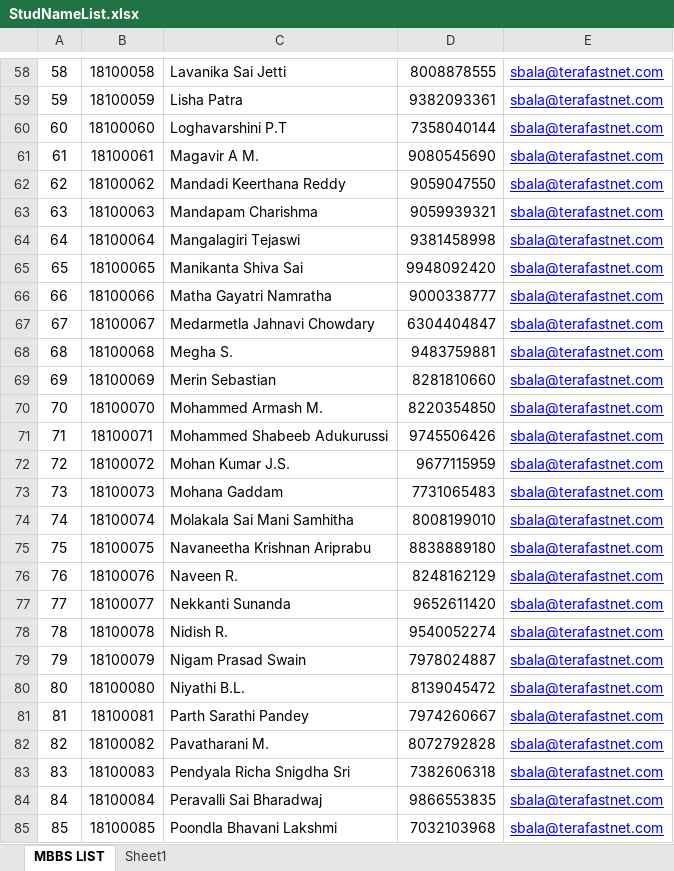
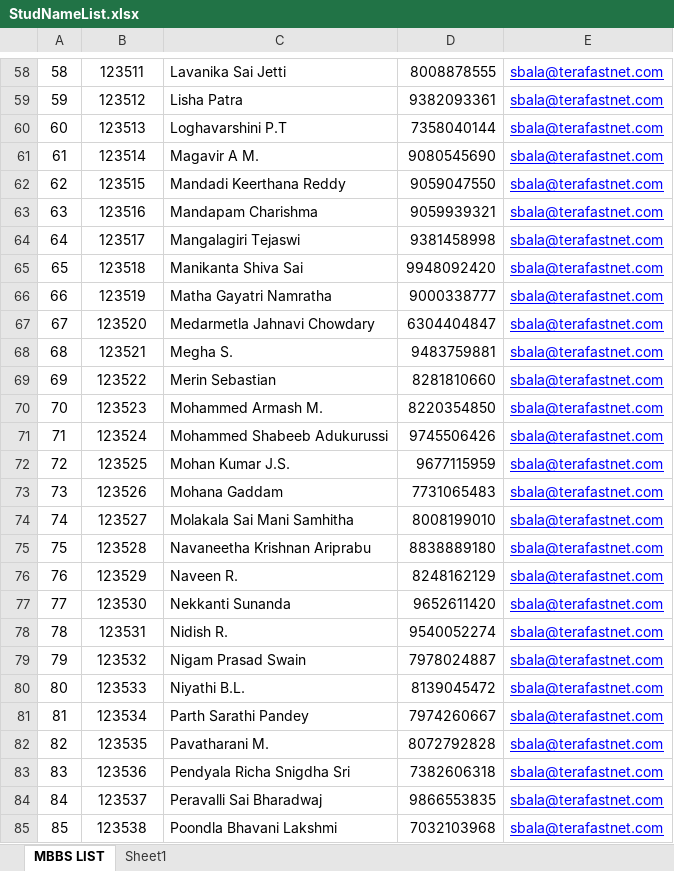
Before and after one commit to kathirm/TNPLTRPA, an Excel workbook: ExcelNameList/StudNameList.xlsx, sheet MBBS LIST, drawn as a sheet; only a part is shown, gaps mark what is left out; values as stored, in another font and other column widths than the file's, no borders; the diff covers the shown part only; the diff names each change by its address in the sheet, - before the commit and + after, or states it on an @@ line.

```diff
--- a/ExcelNameList/StudNameList.xlsx (sheet MBBS LIST)
+++ b/ExcelNameList/StudNameList.xlsx (sheet MBBS LIST)
-B58: 18100058
+B58: 123511
-B59: 18100059
+B59: 123512
-B60: 18100060
+B60: 123513
-B61: 18100061
+B61: 123514
-B62: 18100062
+B62: 123515
-B63: 18100063
+B63: 123516
-B64: 18100064
+B64: 123517
-B65: 18100065
+B65: 123518
-B66: 18100066
+B66: 123519
-B67: 18100067
+B67: 123520
-B68: 18100068
+B68: 123521
-B69: 18100069
+B69: 123522
-B70: 18100070
+B70: 123523
-B71: 18100071
+B71: 123524
-B72: 18100072
+B72: 123525
-B73: 18100073
+B73: 123526
-B74: 18100074
+B74: 123527
-B75: 18100075
+B75: 123528
-B76: 18100076
+B76: 123529
-B77: 18100077
+B77: 123530
-B78: 18100078
+B78: 123531
-B79: 18100079
+B79: 123532
-B80: 18100080
+B80: 123533
-B81: 18100081
+B81: 123534
-B82: 18100082
+B82: 123535
-B83: 18100083
+B83: 123536
-B84: 18100084
+B84: 123537
-B85: 18100085
+B85: 123538
```
Also changed, not shown: 121 edited cells elsewhere in this sheet, 28 other files.
